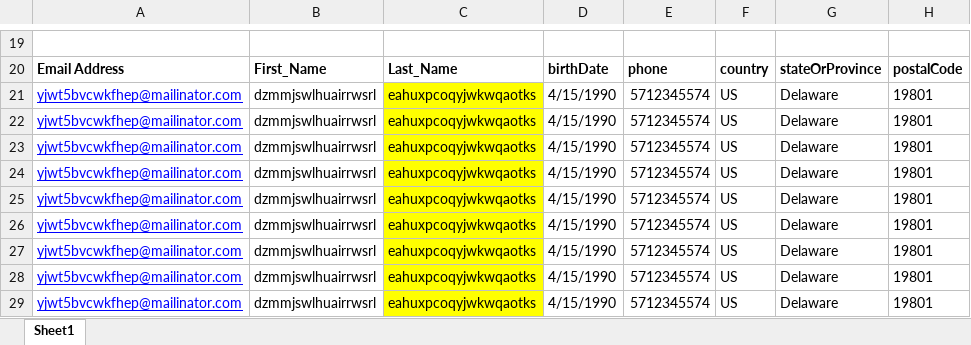
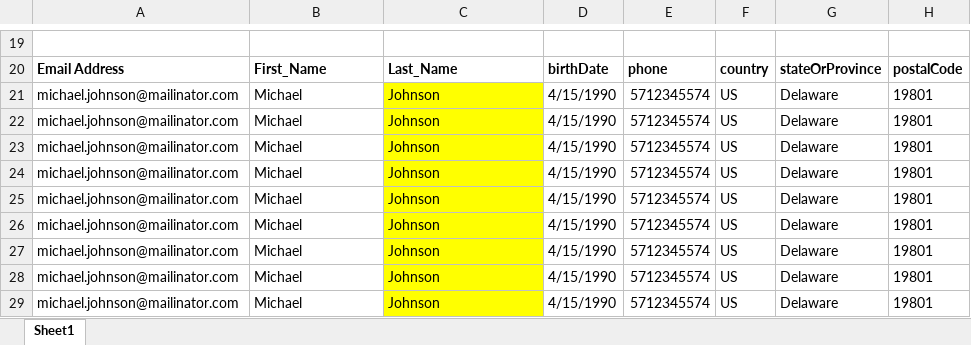
Before and after one commit to rohinigunalan/MyRepo, an Excel workbook: Newfolder/dsr/data/Domestic_Myself_form_data_updated.xlsx, sheet Sheet1, drawn as a sheet; only a part is shown, gaps mark what is left out; values as stored, in another font and other column widths than the file's, no borders; the diff names each change by its address in the sheet, - before the commit and + after, or states it on an @@ line.

```diff
--- a/Newfolder/dsr/data/Domestic_Myself_form_data_updated.xlsx (sheet Sheet1)
+++ b/Newfolder/dsr/data/Domestic_Myself_form_data_updated.xlsx (sheet Sheet1)
-A21:A29: yjwt5bvcwkfhep@mailinator.com
+A21:A29: michael.johnson@mailinator.com
@@ A21:A29 underline: on → off, text colour: #0000FF → black @@
-B21:B29: dzmmjswlhuairrwsrl
+B21:B29: Michael
-C21:C29: eahuxpcoqyjwkwqaotks
+C21:C29: Johnson
```
Also changed, not shown: Newfolder/dsr/scripts/Combined/MASTER_TEMPLATE.xlsx, 46 other files.
